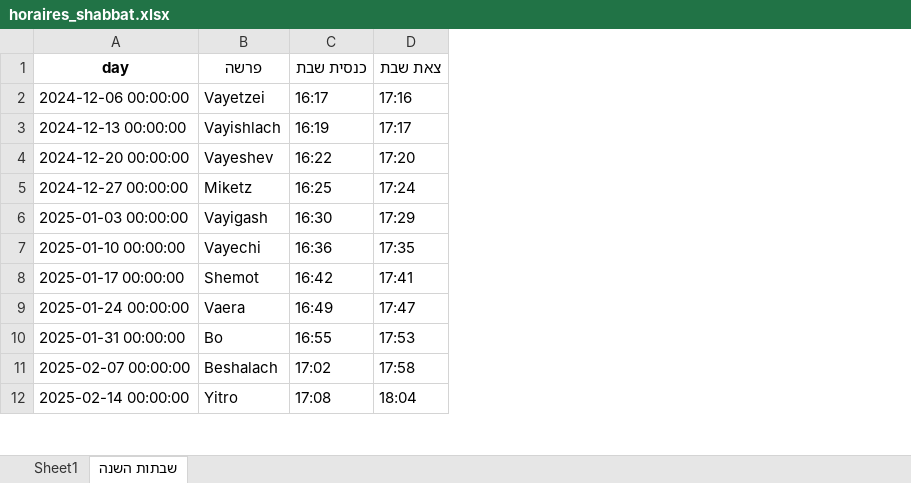
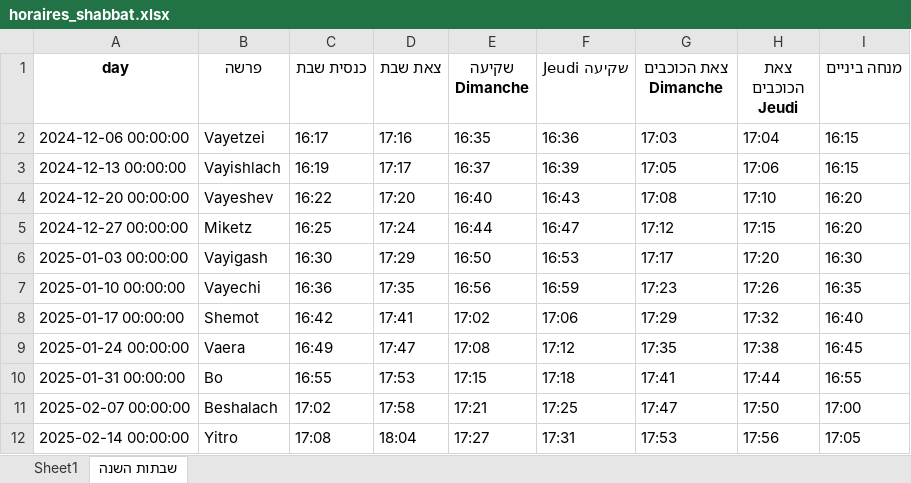
Before and after one commit to pilou73/horaires-shabbat, an Excel workbook: gibuy/output/horaires_shabbat.xlsx, sheet שבתות השנה, drawn as a sheet; only a part is shown; values as stored, in another font and other column widths than the file's, no borders; the diff names each change by its address in the sheet, - before the commit and + after, or states it on an @@ line.

```diff
--- a/gibuy/output/horaires_shabbat.xlsx (sheet שבתות השנה)
+++ b/gibuy/output/horaires_shabbat.xlsx (sheet שבתות השנה)
+column E (שקיעה Dimanche), rows 2-12: 16:35 | 16:37 | 16:40 | 16:44 | 16:50 | 16:56 | 17:02 | 17:08 | 17:15 | 17:21 | 17:27
+column F (שקיעה Jeudi), rows 2-12: 16:36 | 16:39 | 16:43 | 16:47 | 16:53 | 16:59 | 17:06 | 17:12 | 17:18 | 17:25 | 17:31
+column G (צאת הכוכבים Dimanche), rows 2-12: 17:03 | 17:05 | 17:08 | 17:12 | 17:17 | 17:23 | 17:29 | 17:35 | 17:41 | 17:47 | 17:53
+column H (צאת הכוכבים Jeudi), rows 2-12: 17:04 | 17:06 | 17:10 | 17:15 | 17:20 | 17:26 | 17:32 | 17:38 | 17:44 | 17:50 | 17:56
+column I (מנחה ביניים), rows 2-12: 16:15 | 16:15 | 16:20 | 16:20 | 16:30 | 16:35 | 16:40 | 16:45 | 16:55 | 17:00 | 17:05
```
Also changed, not shown: sheet Sheet1, output/horaires_shabbat.xlsx, 7 other files.
